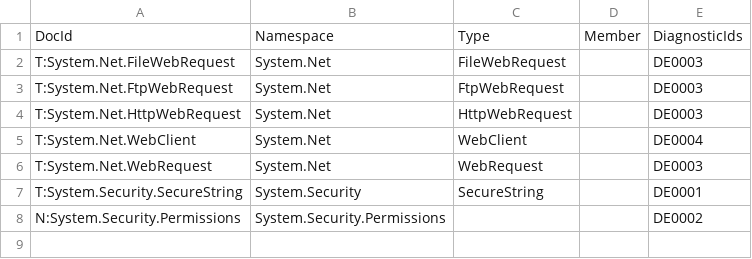
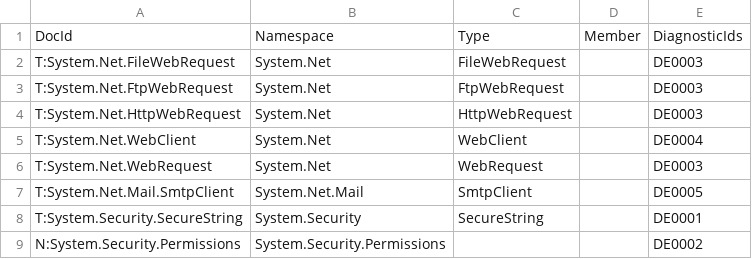
Before and after one commit to dotnet/platform-compat, a CSV file: etc/deprecated.csv, drawn as a sheet; the diff names each change by its address in the sheet, - before the commit and + after, or states it on an @@ line.

Commit message:
Add DE0005: SmtpClient shouldn't be used

```diff
--- a/etc/deprecated.csv
+++ b/etc/deprecated.csv
+row 7: T:System.Net.Mail.SmtpClient | System.Net.Mail | SmtpClient |  | DE0005
```
Also changed, not shown: 2 other files.
